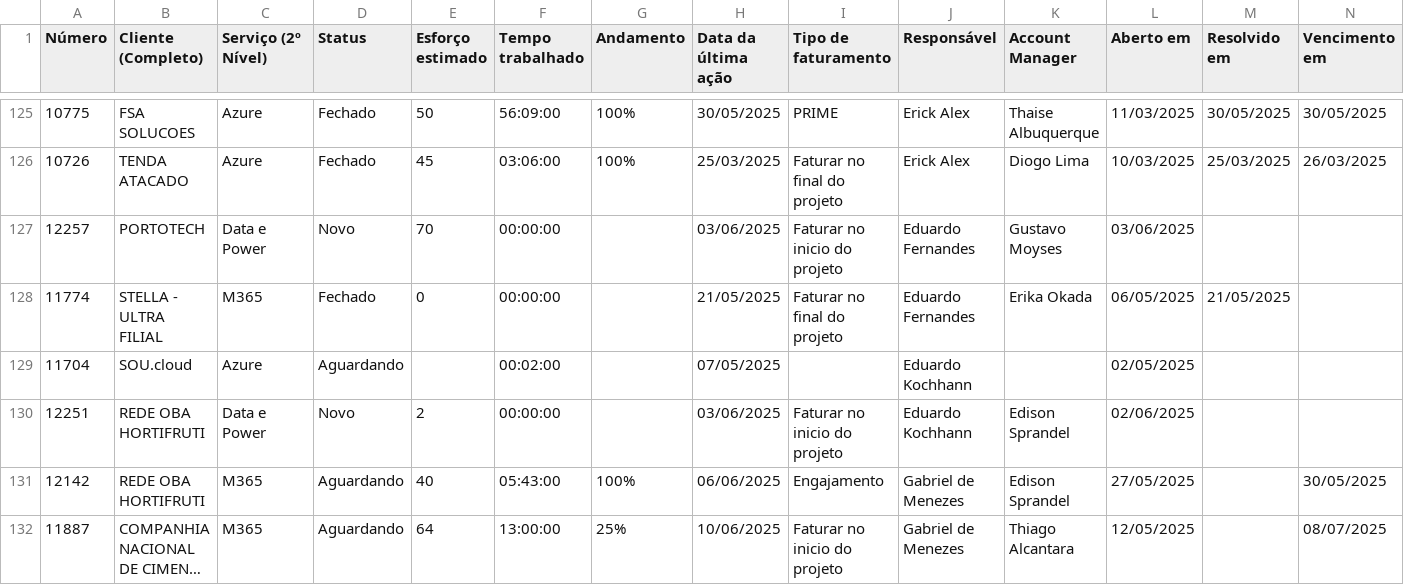
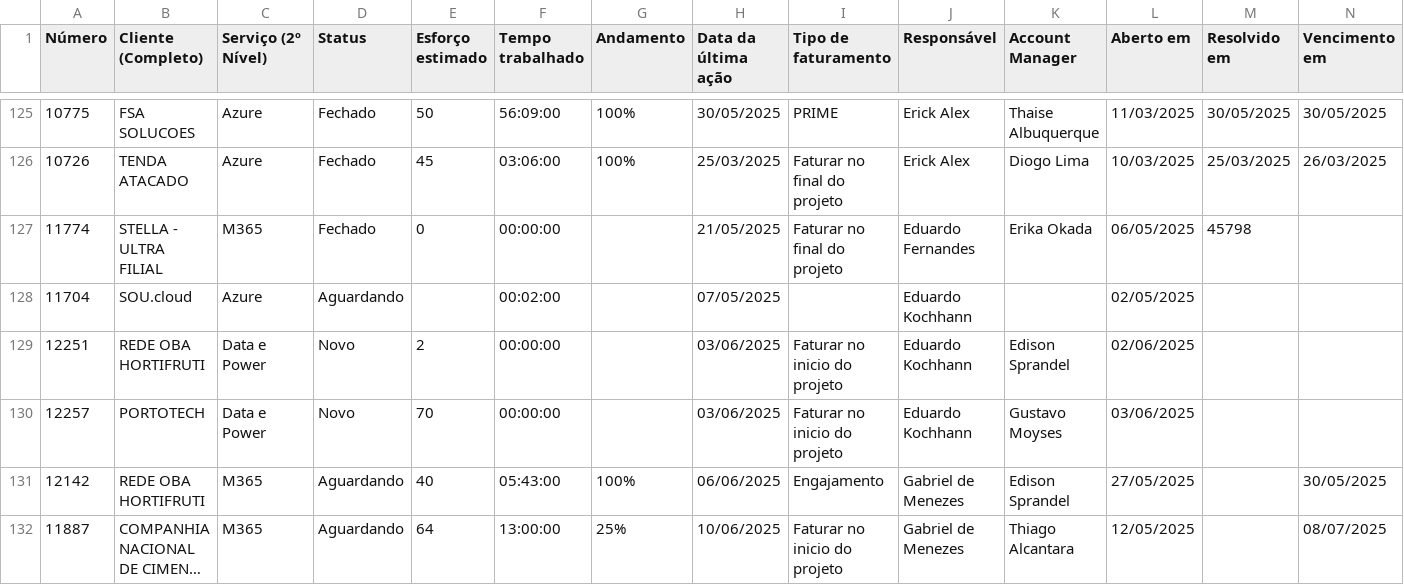
Before and after one commit to eduardokochhann/app.control360.pmo, a CSV file: data/dadosr.csv, drawn as a sheet; only a part is shown, gaps mark what is left out; long unchanged cells end in …; the diff covers the shown part only.

Commit message:
Atl dados .csv

```diff
--- a/data/dadosr.csv
+++ b/data/dadosr.csv
@@ -126,6 +126,6 @@ Número;Cliente (Completo);Serviço (2º Nível);Status;Esforço estimado;Tempo
 10726;TENDA ATACADO;Azure;Fechado;45;03:06:00;100%;25/03/2025;Faturar no final do projeto;Erick Alex;Diogo Lima;10/03/2025;25/03/2025;26/03/2025
-12257;PORTOTECH;Data e Power;Novo;70;00:00:00;;03/06/2025;Faturar no inicio do projeto;Eduardo Fernandes;Gustavo Moyses;03/06/2025;;
-11774;STELLA - ULTRA FILIAL;M365;Fechado;0;00:00:00;;21/05/2025;Faturar no final do projeto;Eduardo Fernandes;Erika Okada;06/05/2025;21/05/2025;
+11774;STELLA - ULTRA FILIAL;M365;Fechado;0;00:00:00;;21/05/2025;Faturar no final do projeto;Eduardo Fernandes;Erika Okada;06/05/2025;45798;
 11704;SOU.cloud;Azure;Aguardando;;00:02:00;;07/05/2025;;Eduardo Kochhann;;02/05/2025;;
 12251;REDE OBA HORTIFRUTI;Data e Power;Novo;2;00:00:00;;03/06/2025;Faturar no inicio do projeto;Eduardo Kochhann;Edison Sprandel;02/06/2025;;
+12257;PORTOTECH;Data e Power;Novo;70;00:00:00;;03/06/2025;Faturar no inicio do projeto;Eduardo Kochhann;Gustavo Moyses;03/06/2025;;
 12142;REDE OBA HORTIFRUTI;M365;Aguardando;40;05:43:00;100%;06/06/2025;Engajamento;Gabriel de Menezes;Edison Sprandel;27/05/2025;;30/05/2025
```
Also changed, not shown: 2 added rows, 1 moved row and 18 edited cells elsewhere in this file.
